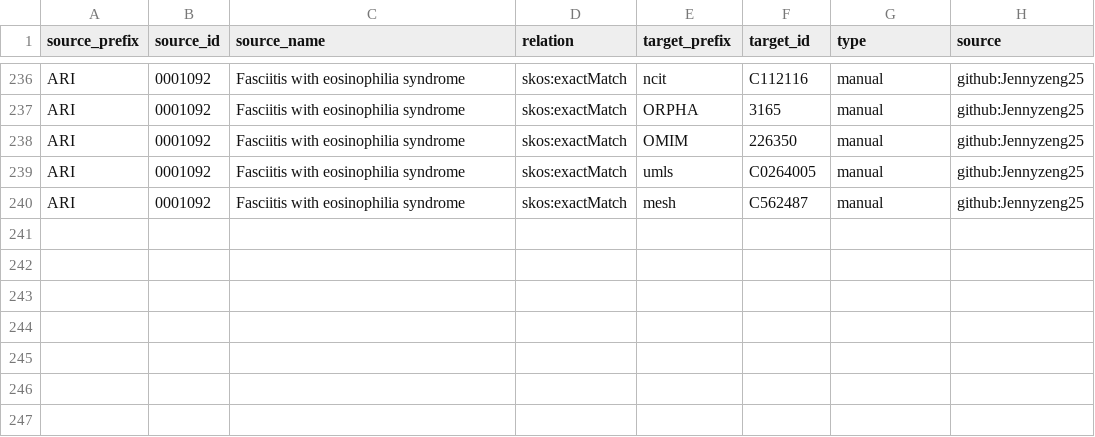
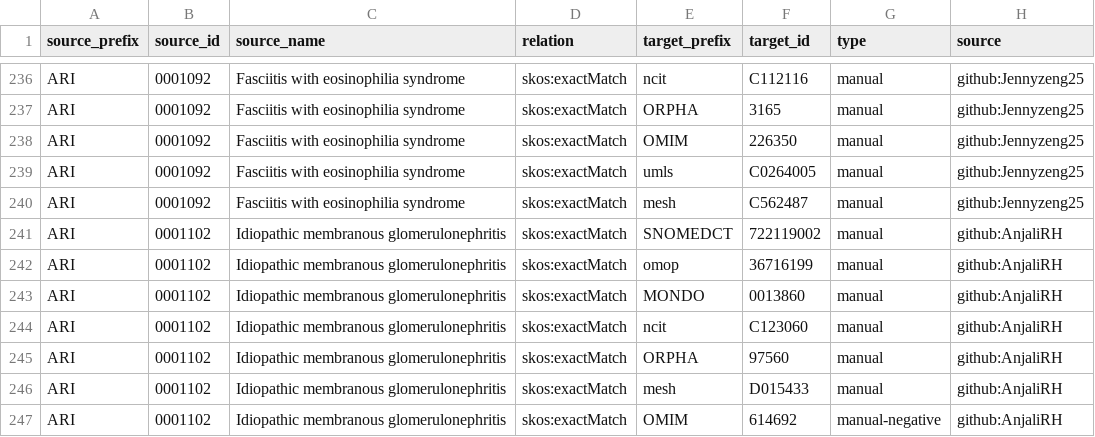
Before and after one commit to KrishnaTO/ARI, a TSV file: mappings/ari.equivalencies.tsv, drawn as a sheet; only a part is shown, gaps mark what is left out.

Commit message:
Cross-reference mappings (mappings review)

```diff
--- a/mappings/ari.equivalencies.tsv
+++ b/mappings/ari.equivalencies.tsv
@@ -240 +240,8 @@ ARI	0001092	Fasciitis with eosinophilia syndrome	skos:exactMatch	umls	C0264005	m
 ARI	0001092	Fasciitis with eosinophilia syndrome	skos:exactMatch	mesh	C562487	manual	github:Jennyzeng25
+ARI	0001102	Idiopathic membranous glomerulonephritis	skos:exactMatch	SNOMEDCT	722119002	manual	github:AnjaliRH
+ARI	0001102	Idiopathic membranous glomerulonephritis	skos:exactMatch	omop	36716199	manual	github:AnjaliRH
+ARI	0001102	Idiopathic membranous glomerulonephritis	skos:exactMatch	MONDO	0013860	manual	github:AnjaliRH
+ARI	0001102	Idiopathic membranous glomerulonephritis	skos:exactMatch	ncit	C123060	manual	github:AnjaliRH
+ARI	0001102	Idiopathic membranous glomerulonephritis	skos:exactMatch	ORPHA	97560	manual	github:AnjaliRH
+ARI	0001102	Idiopathic membranous glomerulonephritis	skos:exactMatch	mesh	D015433	manual	github:AnjaliRH
+ARI	0001102	Idiopathic membranous glomerulonephritis	skos:exactMatch	OMIM	614692	manual-negative	github:AnjaliRH
```
